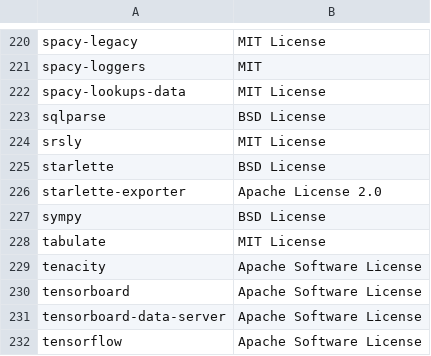
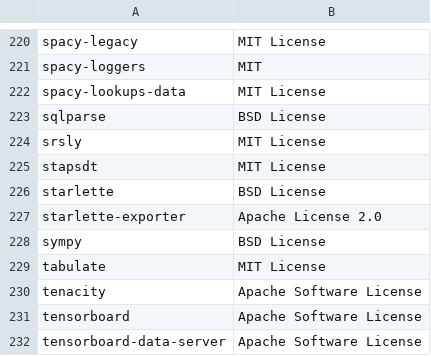
Before and after one commit to SeldonIO/MLServer, a CSV file: licenses/license_info.no_versions.csv, drawn as a sheet; only a part is shown, gaps mark what is left out; the shorter side is filled out with more unchanged rows; the diff names each change by its address in the sheet, - before the commit and + after, or states it on an @@ line.

```diff
--- a/licenses/license_info.no_versions.csv
+++ b/licenses/license_info.no_versions.csv
+row 225: stapsdt | MIT License
```
Also changed, not shown: licenses/license_info.csv, 2 other files.
